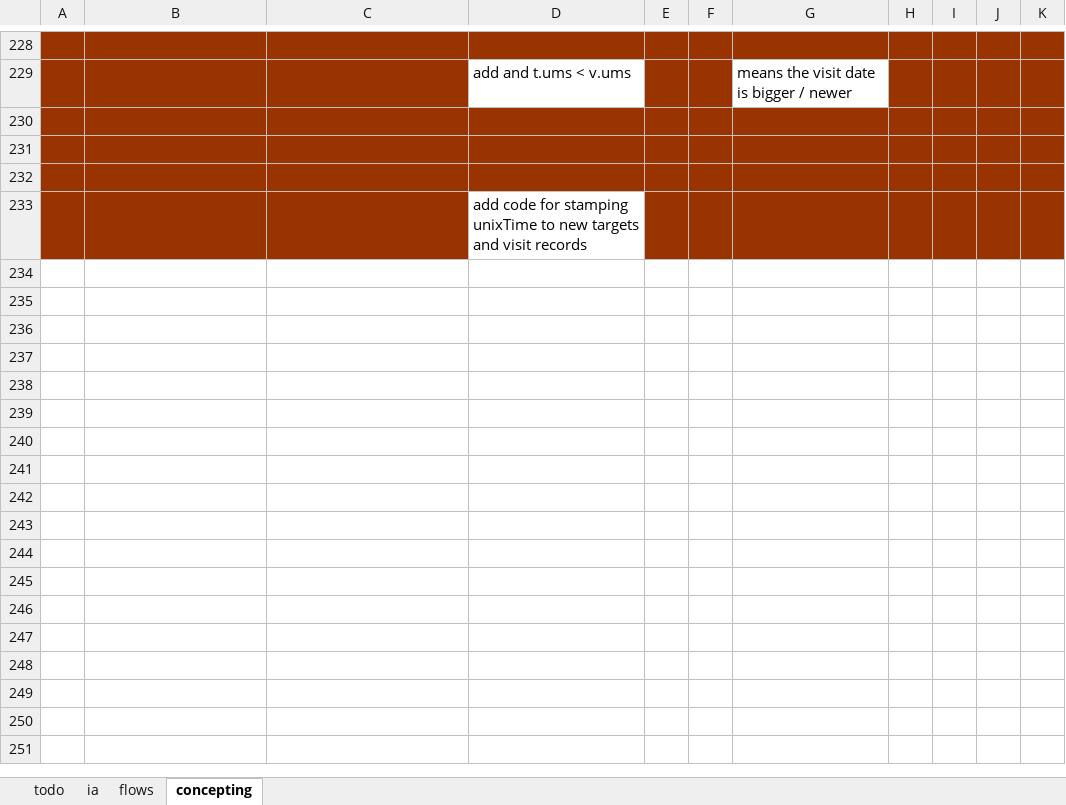
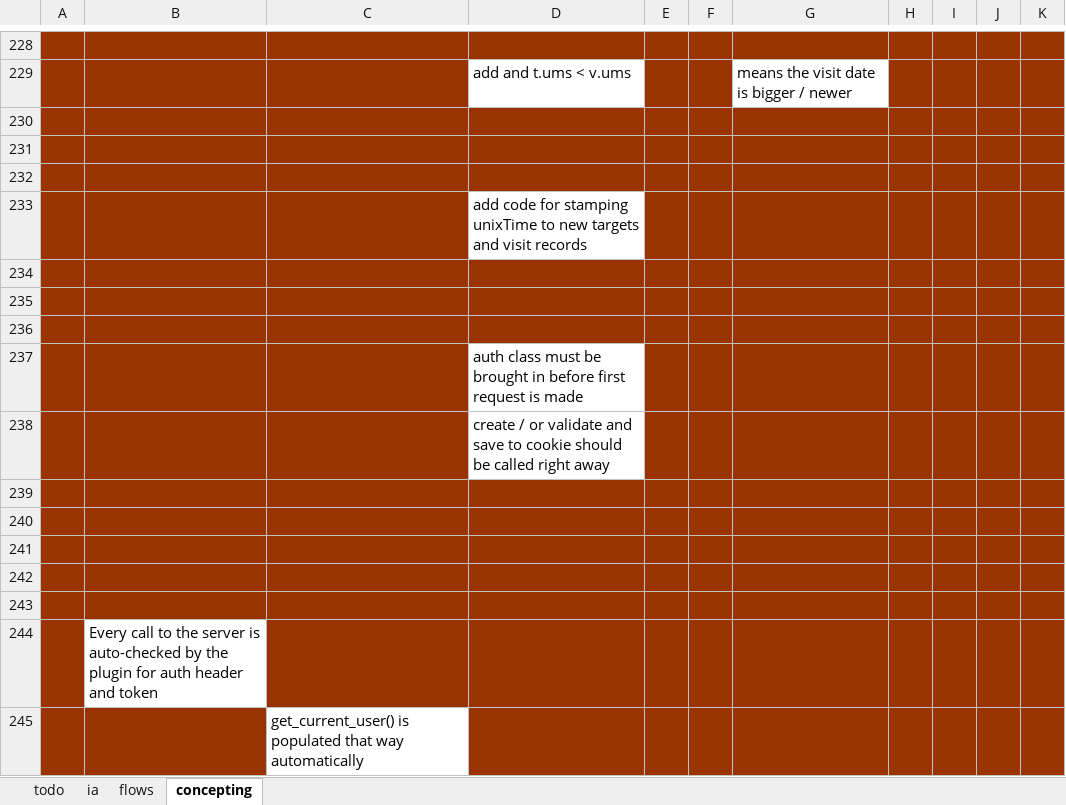
Before and after one commit to SeanDez/delayedCoupons, an Excel workbook: projectPlansAndNotes.xlsx, sheet concepting, drawn as a sheet; only a part is shown, gaps mark what is left out; values as stored, in another font and other column widths than the file's, no borders; the diff names each change by its address in the sheet, - before the commit and + after, or states it on an @@ line.

Commit message:
test covered retrieveOrCreateValidJwt

```diff
--- a/projectPlansAndNotes.xlsx (sheet concepting)
+++ b/projectPlansAndNotes.xlsx (sheet concepting)
+row 234: (empty)
+row 235: (empty)
+row 236: (empty)
+row 237:  |  |  | auth class must be brought in before first request is made
+row 238:  |  |  | create / or validate and save to cookie should be called right away
+row 239: (empty)
+row 240: (empty)
+row 241: (empty)
+row 242: (empty)
+row 243: (empty)
+row 244:  | Every call to the server is auto-checked by the plugin for auth header and token
+row 245:  |  | get_current_user() is populated that way automatically
```
Also changed, not shown: sheet todo, 11 other files.
